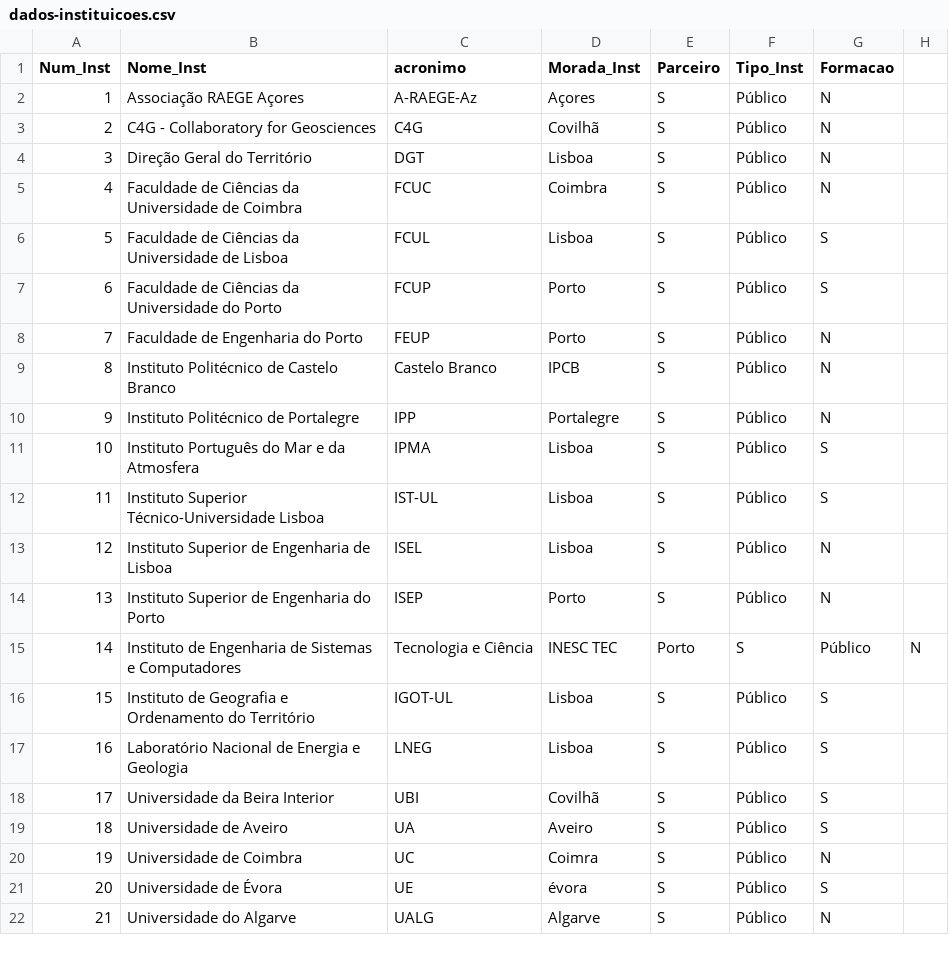
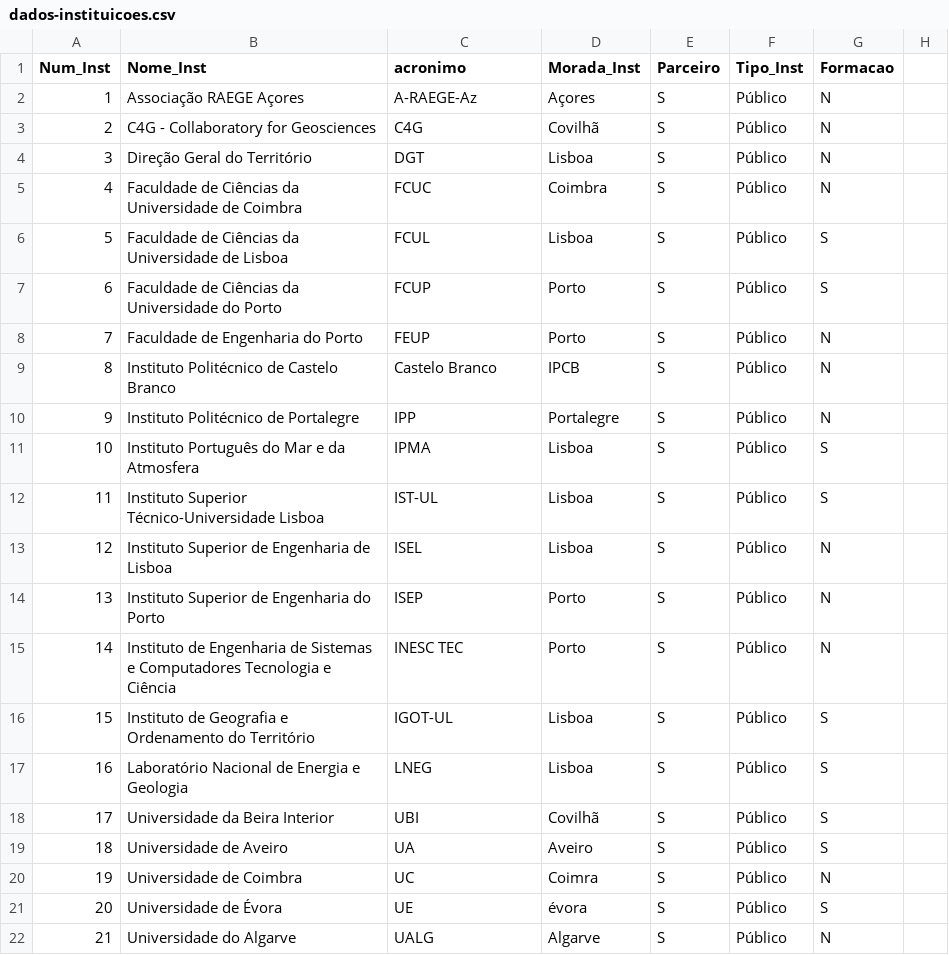
Before and after one commit to danielmata836/ProjetoBD, a CSV file: FicheirosBDProjeto/dados-instituicoes.csv, drawn as a sheet; removed rows and columns are numbered as before the commit, all else as after; the diff names each change by its address in the sheet, - before the commit and + after, or states it on an @@ line.

Commit message:
Update dados-instituicoes.csv

```diff
--- a/FicheirosBDProjeto/dados-instituicoes.csv
+++ b/FicheirosBDProjeto/dados-instituicoes.csv
-row 15: 14 | Instituto de Engenharia de Sistemas e Computadores | Tecnologia e Ciência | INESC TEC | Porto | S | Público | N
+row 15: 14 | Instituto de Engenharia de Sistemas e Computadores Tecnologia e Ciência | INESC TEC | Porto | S | Público | N
```
